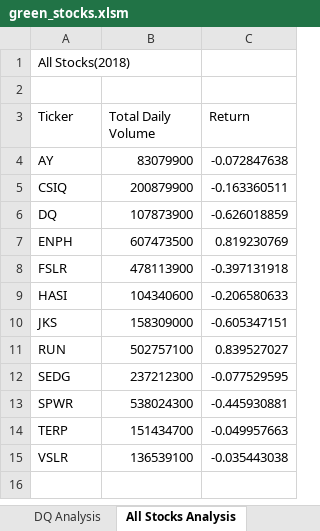
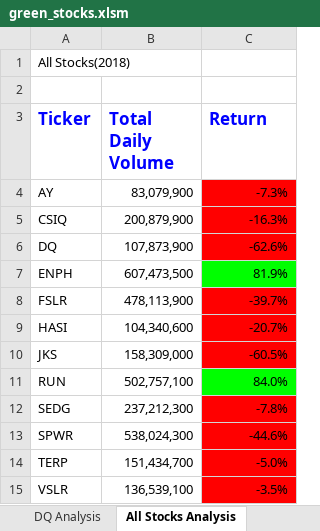
Before and after one commit to bknowlton2401/stock-analysis, an Excel workbook: green_stocks.xlsm, sheet All Stocks Analysis, drawn as a sheet; values as stored, in another font and other column widths than the file's, no borders; the diff names each change by its address in the sheet, - before the commit and + after, or states it on an @@ line.

Commit message:
Add files via upload

```diff
--- a/green_stocks.xlsm (sheet All Stocks Analysis)
+++ b/green_stocks.xlsm (sheet All Stocks Analysis)
@@ A3:C3 bold: off → on, text colour: black → #0000FF, text size: larger @@
-B4 (Total Daily Volume): 83079900
+B4 (Total Daily Volume): 83,079,900
-C4 (Return): -0.072847638
+C4 (Return): -7.3%
-C4:C6 fill: none
+C4:C6 fill: #FF0000
-B5 (Total Daily Volume): 200879900
+B5 (Total Daily Volume): 200,879,900
-C5 (Return): -0.163360511
+C5 (Return): -16.3%
-B6 (Total Daily Volume): 107873900
+B6 (Total Daily Volume): 107,873,900
-C6 (Return): -0.626018859
+C6 (Return): -62.6%
-B7 (Total Daily Volume): 607473500
+B7 (Total Daily Volume): 607,473,500
-C7 (Return): 0.819230769
+C7 (Return): 81.9%
-C7 fill: none
+C7 fill: #00FF00
-B8 (Total Daily Volume): 478113900
+B8 (Total Daily Volume): 478,113,900
-C8 (Return): -0.397131918
+C8 (Return): -39.7%
-C8:C10 fill: none
+C8:C10 fill: #FF0000
-B9 (Total Daily Volume): 104340600
+B9 (Total Daily Volume): 104,340,600
-C9 (Return): -0.206580633
+C9 (Return): -20.7%
-B10 (Total Daily Volume): 158309000
+B10 (Total Daily Volume): 158,309,000
-C10 (Return): -0.605347151
+C10 (Return): -60.5%
-B11 (Total Daily Volume): 502757100
+B11 (Total Daily Volume): 502,757,100
-C11 (Return): 0.839527027
+C11 (Return): 84.0%
-C11 fill: none
+C11 fill: #00FF00
-B12 (Total Daily Volume): 237212300
+B12 (Total Daily Volume): 237,212,300
-C12 (Return): -0.077529595
+C12 (Return): -7.8%
-C12:C15 fill: none
+C12:C15 fill: #FF0000
-B13 (Total Daily Volume): 538024300
+B13 (Total Daily Volume): 538,024,300
-C13 (Return): -0.445930881
+C13 (Return): -44.6%
-B14 (Total Daily Volume): 151434700
+B14 (Total Daily Volume): 151,434,700
-C14 (Return): -0.049957663
+C14 (Return): -5.0%
-B15 (Total Daily Volume): 136539100
+B15 (Total Daily Volume): 136,539,100
-C15 (Return): -0.035443038
+C15 (Return): -3.5%
```
